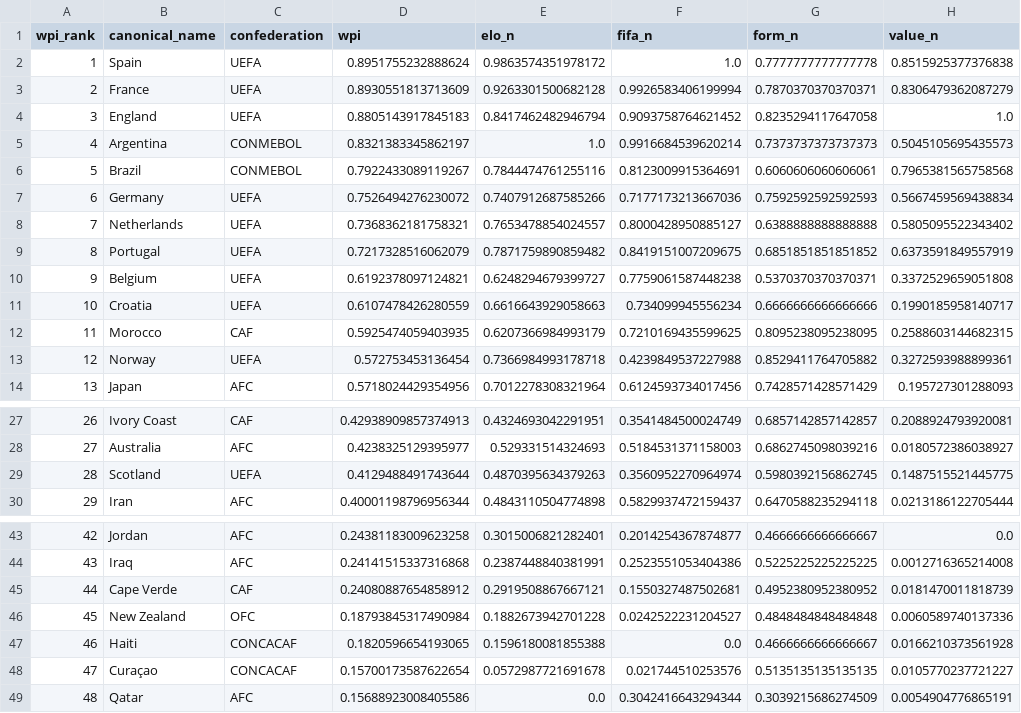
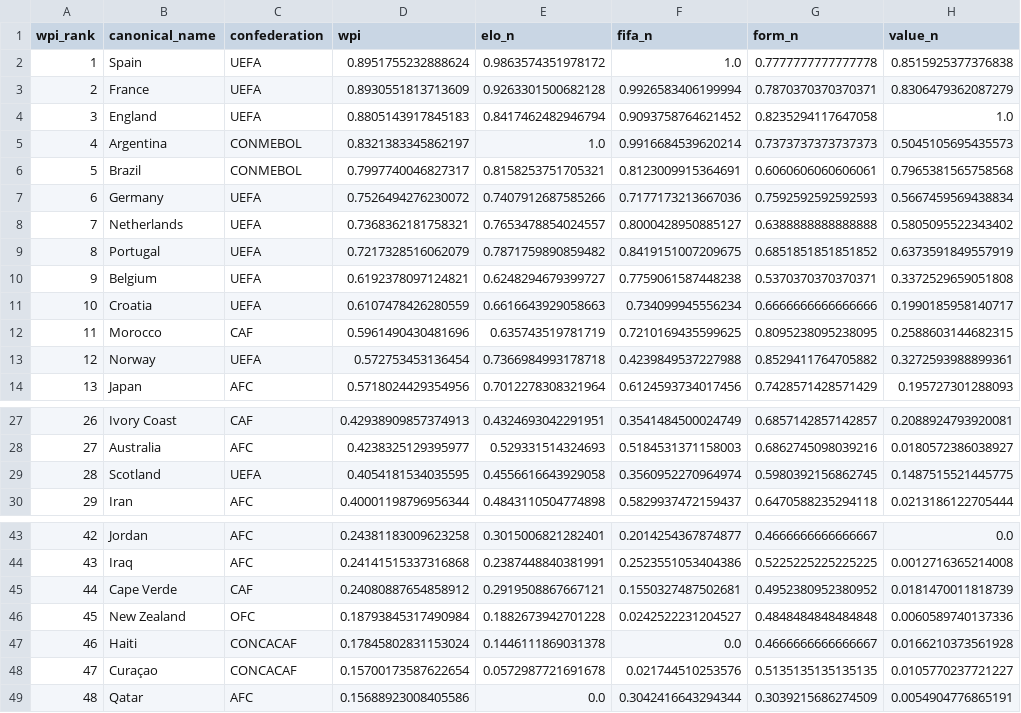
Before and after one commit to jamoji-ai/world-cup-predictor-pro, a CSV file: data/processed/wpi_scores.csv, drawn as a sheet; only a part is shown, gaps mark what is left out; the diff names each change by its address in the sheet, - before the commit and + after, or states it on an @@ line.

```diff
--- a/data/processed/wpi_scores.csv
+++ b/data/processed/wpi_scores.csv
-D6 (wpi): 0.7922433089119267
+D6 (wpi): 0.7997740046827317
-E6 (elo_n): 0.7844474761255116
+E6 (elo_n): 0.8158253751705321
-D12 (wpi): 0.5925474059403935
+D12 (wpi): 0.5961490430481696
-E12 (elo_n): 0.6207366984993179
+E12 (elo_n): 0.635743519781719
-D29 (wpi): 0.4129488491743644
+D29 (wpi): 0.4054181534035595
-E29 (elo_n): 0.4870395634379263
+E29 (elo_n): 0.4556616643929058
-D47 (wpi): 0.1820596654193065
+D47 (wpi): 0.17845802831153024
-E47 (elo_n): 0.1596180081855388
+E47 (elo_n): 0.1446111869031378
```
Also changed, not shown: data/processed/teams_master.csv, data/raw/elo_ratings.csv, 4 other files.
